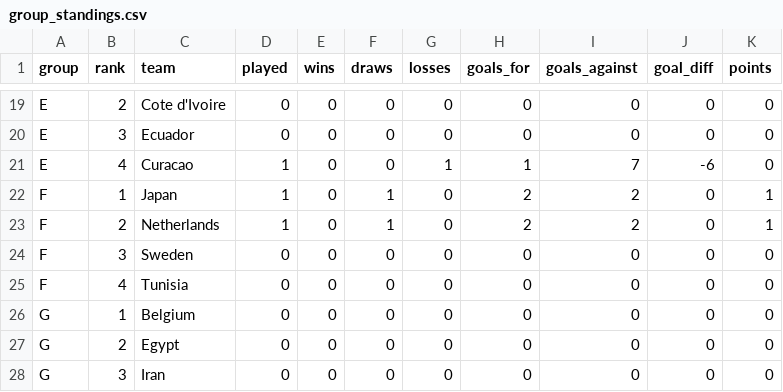
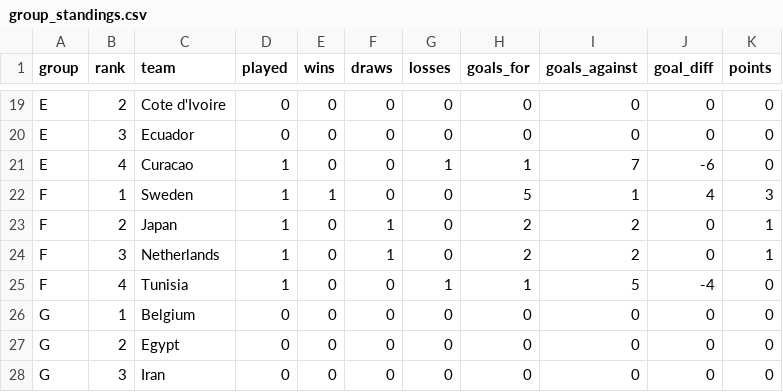
Before and after one commit to ieuyar/WC26, a CSV file: simulation_output/group_standings.csv, drawn as a sheet; only a part is shown, gaps mark what is left out.

```diff
--- a/simulation_output/group_standings.csv
+++ b/simulation_output/group_standings.csv
@@ -21,6 +21,6 @@ E,3,Ecuador,0,0,0,0,0,0,0,0
 E,4,Curacao,1,0,0,1,1,7,-6,0
-F,1,Japan,1,0,1,0,2,2,0,1
-F,2,Netherlands,1,0,1,0,2,2,0,1
-F,3,Sweden,0,0,0,0,0,0,0,0
-F,4,Tunisia,0,0,0,0,0,0,0,0
+F,1,Sweden,1,1,0,0,5,1,4,3
+F,2,Japan,1,0,1,0,2,2,0,1
+F,3,Netherlands,1,0,1,0,2,2,0,1
+F,4,Tunisia,1,0,0,1,1,5,-4,0
 G,1,Belgium,0,0,0,0,0,0,0,0
```
Also changed, not shown: live_results.csv, simulation_output/engine_scenarios.csv, 6 other files.
